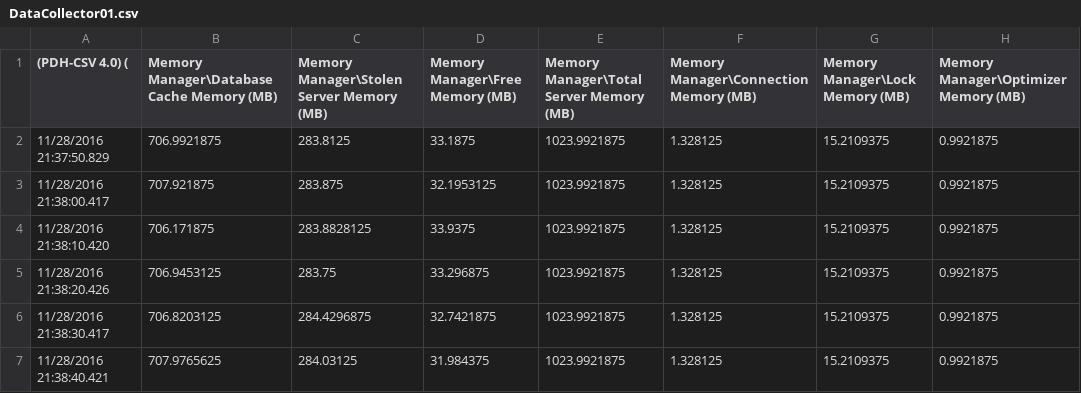
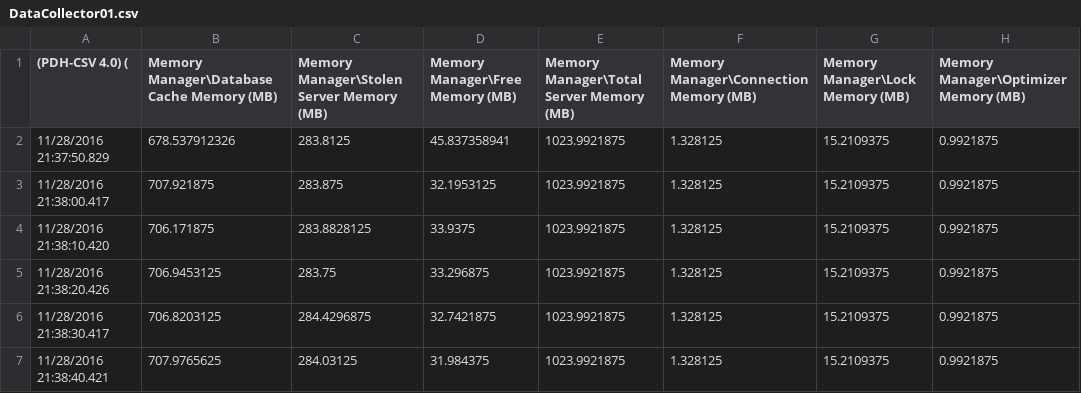
Before and after one commit to nishi141001/other_scripts, a CSV file: Python_anaconda/db_perf_graph/output/DataCollector01.csv, drawn as a sheet; only a part is shown; the diff names each change by its address in the sheet, - before the commit and + after, or states it on an @@ line.

```diff
--- a/Python_anaconda/db_perf_graph/output/DataCollector01.csv
+++ b/Python_anaconda/db_perf_graph/output/DataCollector01.csv
-B2: 706.9921875
+B2: 678.537912326
-D2 (Memory Manager\Free Memory (MB)): 33.1875
+D2 (Memory Manager\Free Memory (MB)): 45.837358941
```
Also changed, not shown: Python_anaconda/db_perf_graph/log/DataCollector01.csv, 24 other files.
